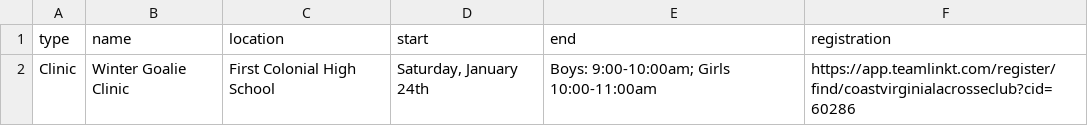
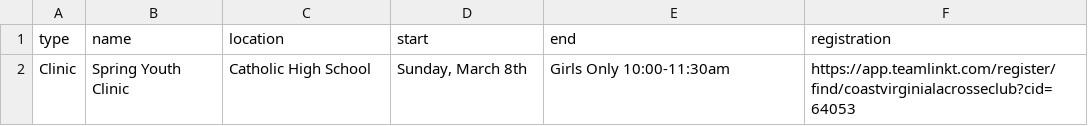
Before and after one commit to coastva/coast-va, a CSV file: assets/data/clinics.csv, drawn as a sheet.

Commit message:
Update clinics.csv from Google Sheets

```diff
--- a/assets/data/clinics.csv
+++ b/assets/data/clinics.csv
@@ -1,2 +1,2 @@
 type,name,location,start,end,registration
-Clinic,Winter Goalie Clinic,First Colonial High School,"Saturday, January 24th",Boys: 9:00-10:00am; Girls 10:00-11:00am,https://app.teamlinkt.com/register/find/coastvirginialacrosseclub?cid=60286
+Clinic,Spring Youth Clinic,Catholic High School,"Sunday, March 8th",Girls Only 10:00-11:30am,https://app.teamlinkt.com/register/find/coastvirginialacrosseclub?cid=64053
```
